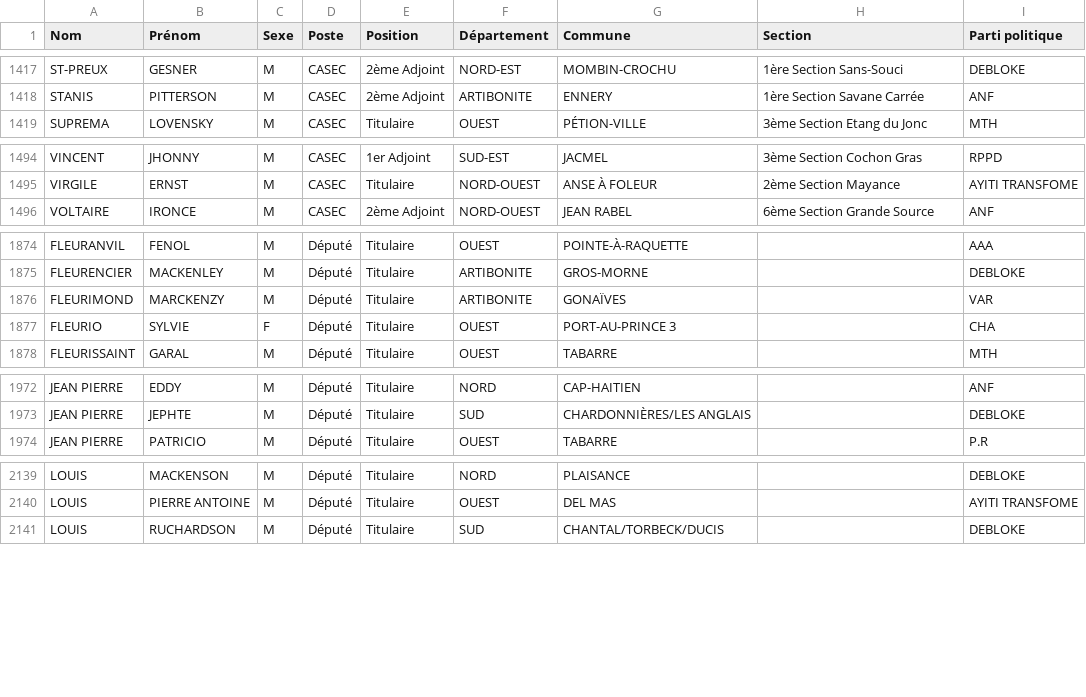
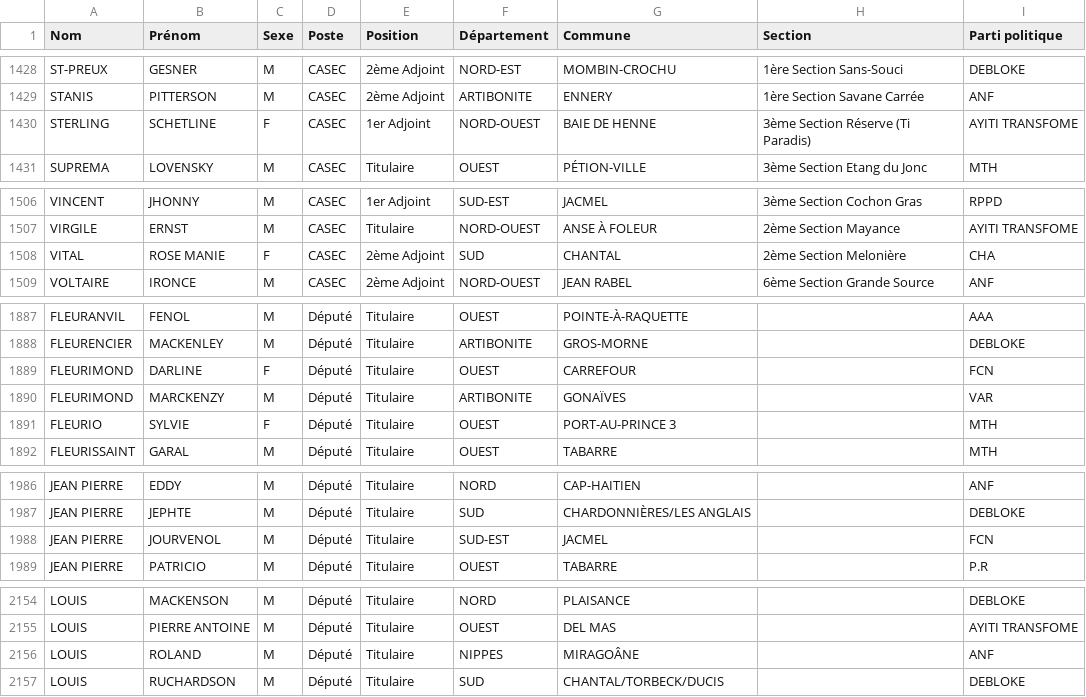
Before and after one commit to ayamr/napvote, a CSV file: data/candidats_cep.csv, drawn as a sheet; only a part is shown, gaps mark what is left out; the diff covers the shown part only.

```diff
--- a/data/candidats_cep.csv
+++ b/data/candidats_cep.csv
@@ -1418,2 +1429,3 @@
 "STANIS";"PITTERSON";"M";"CASEC";"2ème Adjoint";"ARTIBONITE";"ENNERY";"1ère Section Savane Carrée";"ANF"
+"STERLING";"SCHETLINE";"F";"CASEC";"1er Adjoint";"NORD-OUEST";"BAIE DE HENNE";"3ème Section Réserve (Ti Paradis)";"AYITI TRANSFOME"
 "SUPREMA";"LOVENSKY";"M";"CASEC";"Titulaire";"OUEST";"PÉTION-VILLE";"3ème Section Etang du Jonc";"MTH"
@@ -1495,2 +1507,3 @@
 "VIRGILE";"ERNST";"M";"CASEC";"Titulaire";"NORD-OUEST";"ANSE À FOLEUR";"2ème Section Mayance";"AYITI TRANSFOME"
+"VITAL";"ROSE MANIE";"F";"CASEC";"2ème Adjoint";"SUD";"CHANTAL";"2ème Section Melonière";"CHA"
 "VOLTAIRE";"IRONCE";"M";"CASEC";"2ème Adjoint";"NORD-OUEST";"JEAN RABEL";"6ème Section Grande Source";"ANF"
@@ -1875,4 +1888,5 @@
 "FLEURENCIER";"MACKENLEY";"M";"Député";"Titulaire";"ARTIBONITE";"GROS-MORNE";"";"DEBLOKE"
+"FLEURIMOND";"DARLINE";"F";"Député";"Titulaire";"OUEST";"CARREFOUR";"";"FCN"
 "FLEURIMOND";"MARCKENZY";"M";"Député";"Titulaire";"ARTIBONITE";"GONAÏVES";"";"VAR"
-"FLEURIO";"SYLVIE";"F";"Député";"Titulaire";"OUEST";"PORT-AU-PRINCE 3";"";"CHA"
+"FLEURIO";"SYLVIE";"F";"Député";"Titulaire";"OUEST";"PORT-AU-PRINCE 3";"";"MTH"
 "FLEURISSAINT";"GARAL";"M";"Député";"Titulaire";"OUEST";"TABARRE";"";"MTH"
@@ -1973,2 +1987,3 @@
 "JEAN PIERRE";"JEPHTE";"M";"Député";"Titulaire";"SUD";"CHARDONNIÈRES/LES ANGLAIS";"";"DEBLOKE"
+"JEAN PIERRE";"JOURVENOL";"M";"Député";"Titulaire";"SUD-EST";"JACMEL";"";"FCN"
 "JEAN PIERRE";"PATRICIO";"M";"Député";"Titulaire";"OUEST";"TABARRE";"";"P.R"
@@ -2140,2 +2155,3 @@
 "LOUIS";"PIERRE ANTOINE";"M";"Député";"Titulaire";"OUEST";"DEL MAS";"";"AYITI TRANSFOME"
+"LOUIS";"ROLAND";"M";"Député";"Titulaire";"NIPPES";"MIRAGOÂNE";"";"ANF"
 "LOUIS";"RUCHARDSON";"M";"Député";"Titulaire";"SUD";"CHANTAL/TORBECK/DUCIS";"";"DEBLOKE"
```
Also changed, not shown: 14 added rows elsewhere in this file, 7 other files.
